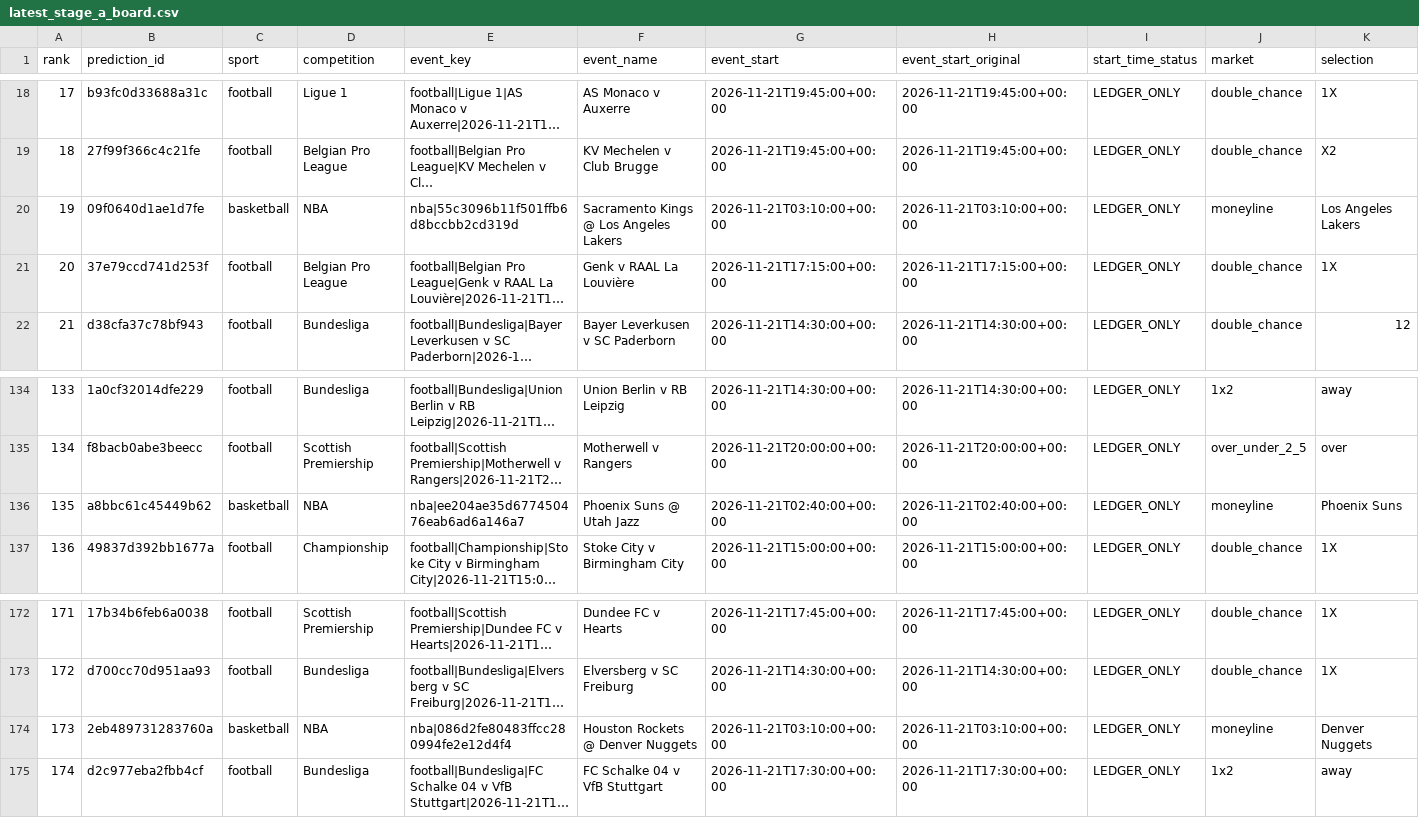
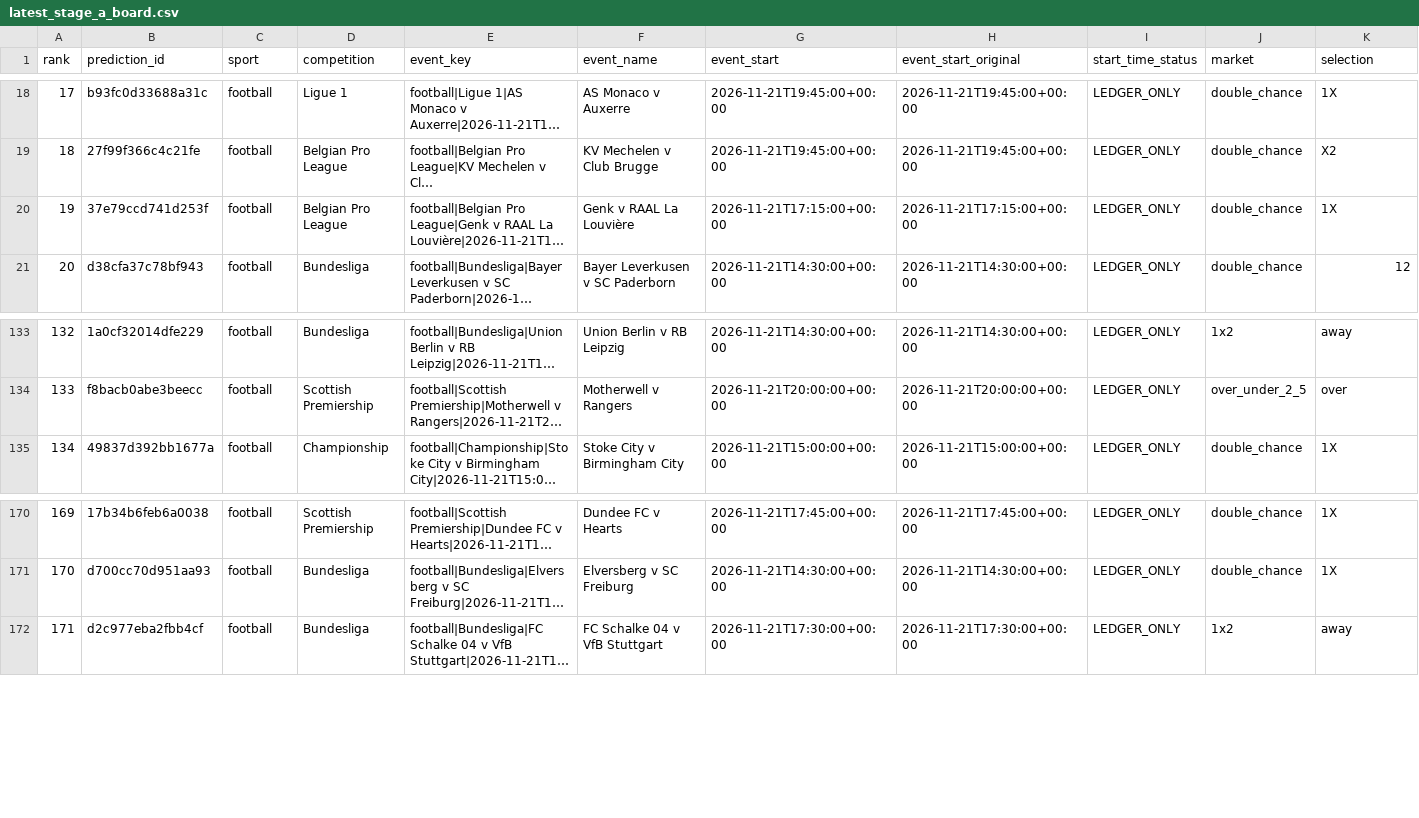
Before and after one commit to frazwil19-gif/prediction-markets-lab, a CSV file: reports/latest_stage_a_board.csv, drawn as a sheet; only a part is shown, gaps mark what is left out; long unchanged cells end in …; removed rows and columns are numbered as before the commit, all else as after; rows hold the shown columns only; the diff names each change by its address in the sheet, - before the commit and + after, or states it on an @@ line.

```diff
--- a/reports/latest_stage_a_board.csv
+++ b/reports/latest_stage_a_board.csv
-row 20: 19 | 09f0640d1ae1d7fe | basketball | NBA | nba|55c3096b11f501ffb6d8bccbb2cd319d | Sacramento Kings @ Los Angeles Lakers | 2026-11-21T03:10:00+00:00 | 2026-11-21T03:10:00+00:00 | LEDGER_ONLY | moneyline | Los Angeles Lakers
@@ column A (rank) renumbered from row 20 down @@
-row 136: 135 | a8bbc61c45449b62 | basketball | NBA | nba|ee204ae35d677450476eab6ad6a146a7 | Phoenix Suns @ Utah Jazz | 2026-11-21T02:40:00+00:00 | 2026-11-21T02:40:00+00:00 | LEDGER_ONLY | moneyline | Phoenix Suns
-row 174: 173 | 2eb489731283760a | basketball | NBA | nba|086d2fe80483ffcc280994fe2e12d4f4 | Houston Rockets @ Denver Nuggets | 2026-11-21T03:10:00+00:00 | 2026-11-21T03:10:00+00:00 | LEDGER_ONLY | moneyline | Denver Nuggets
```
Also changed, not shown: predictions/nba_credit_log.csv, predictions/unified_settlements.csv, 15 other files.
